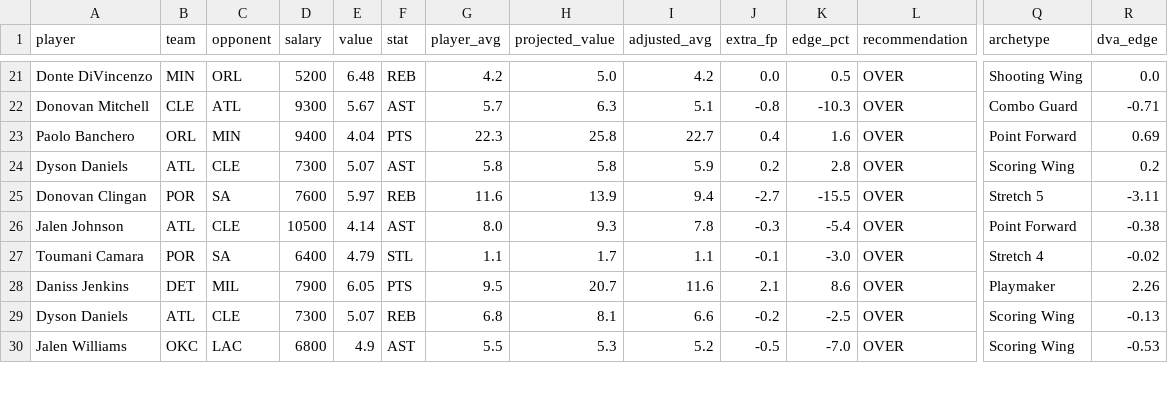
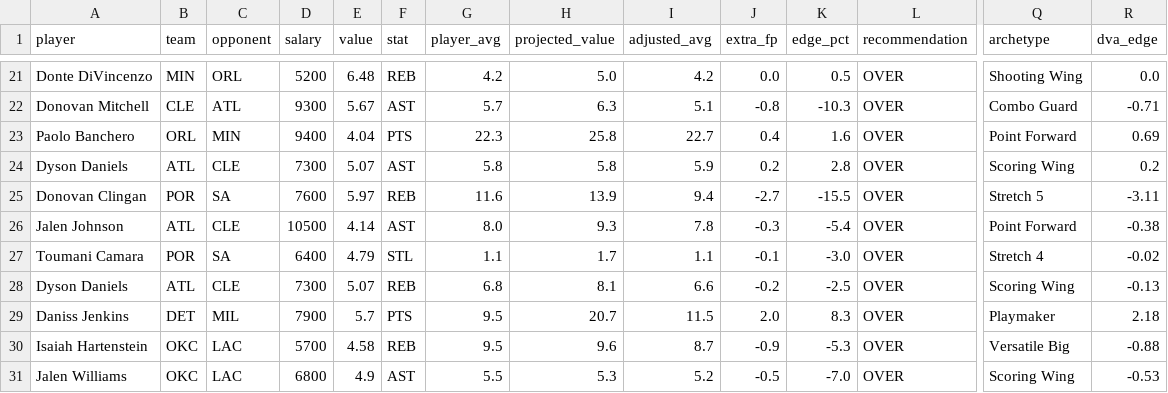
Before and after one commit to rakimr/PIRTDICA, a CSV file: prop_recommendations.csv, drawn as a sheet; only a part is shown, gaps mark what is left out; removed rows and columns are numbered as before the commit, all else as after; rows hold the shown columns only; the diff covers the shown part only; the diff names each change by its address in the sheet, - before the commit and + after, or states it on an @@ line.

```diff
--- a/prop_recommendations.csv
+++ b/prop_recommendations.csv
-row 28: Daniss Jenkins | DET | MIL | 7900 | 6.05 | PTS | 9.5 | 20.7 | 11.6 | 2.1 | 8.6 | OVER | Playmaker | 2.26
+row 29: Daniss Jenkins | DET | MIL | 7900 | 5.7 | PTS | 9.5 | 20.7 | 11.5 | 2.0 | 8.3 | OVER | Playmaker | 2.18
@@ row 31 moved to row 30: Isaiah Hartenstein @@
```
Also changed, not shown: 62 edited cells elsewhere in this file, dfs_players.csv, dfs_players_valued.csv, 5 other files.
